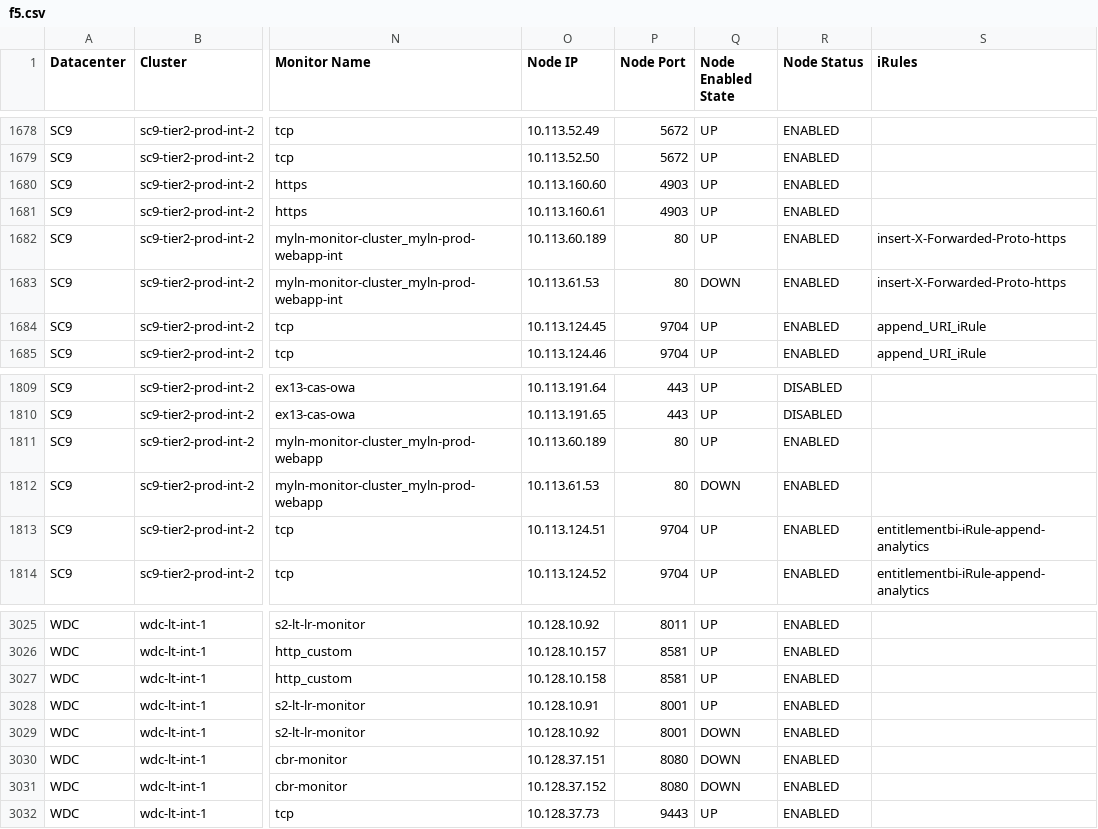
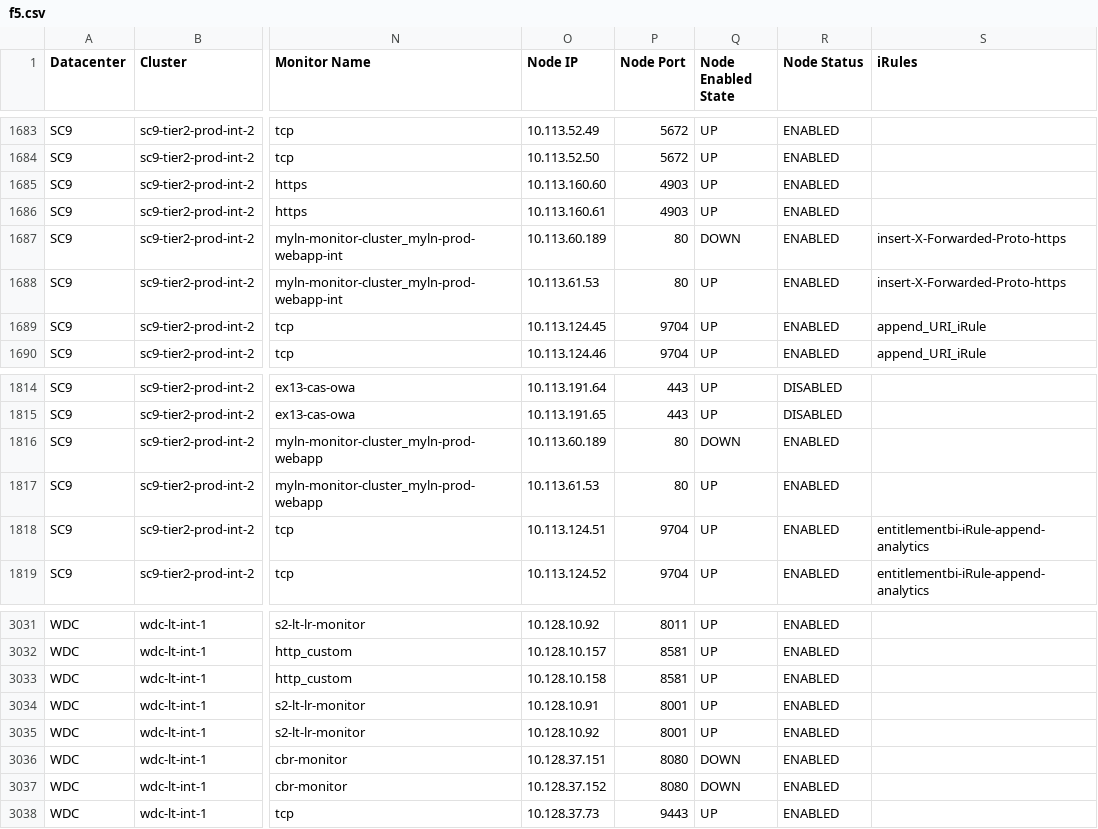
Before and after one commit to vijayajyothi/planning, a CSV file: csv_data/f5/f5.csv, drawn as a sheet; only a part is shown, gaps mark what is left out; addresses are those after the commit; the diff covers the shown part only; the diff names each change by its address in the sheet, - before the commit and + after, or states it on an @@ line.

```diff
--- a/csv_data/f5/f5.csv
+++ b/csv_data/f5/f5.csv
-Q1687 (Node Enabled State): UP
+Q1687 (Node Enabled State): DOWN
-Q1688 (Node Enabled State): DOWN
+Q1688 (Node Enabled State): UP
-Q1816 (Node Enabled State): UP
+Q1816 (Node Enabled State): DOWN
-Q1817 (Node Enabled State): DOWN
+Q1817 (Node Enabled State): UP
-Q3035 (Node Enabled State): DOWN
+Q3035 (Node Enabled State): UP
```
Also changed, not shown: 6 added rows and 27 edited cells elsewhere in this file, 5 other files.
